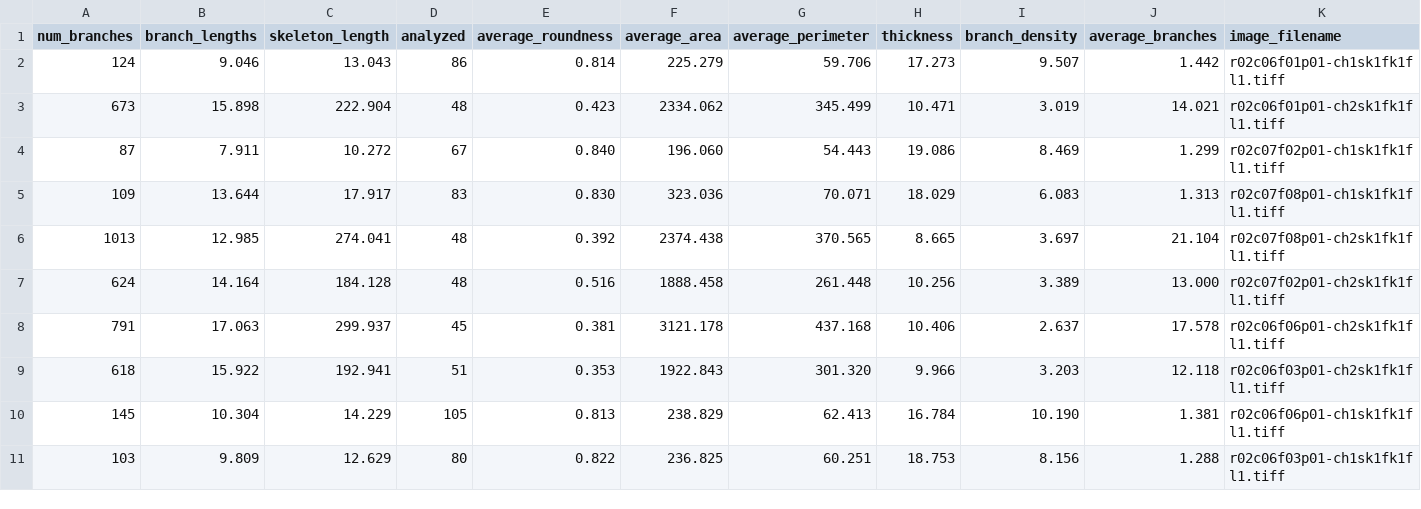
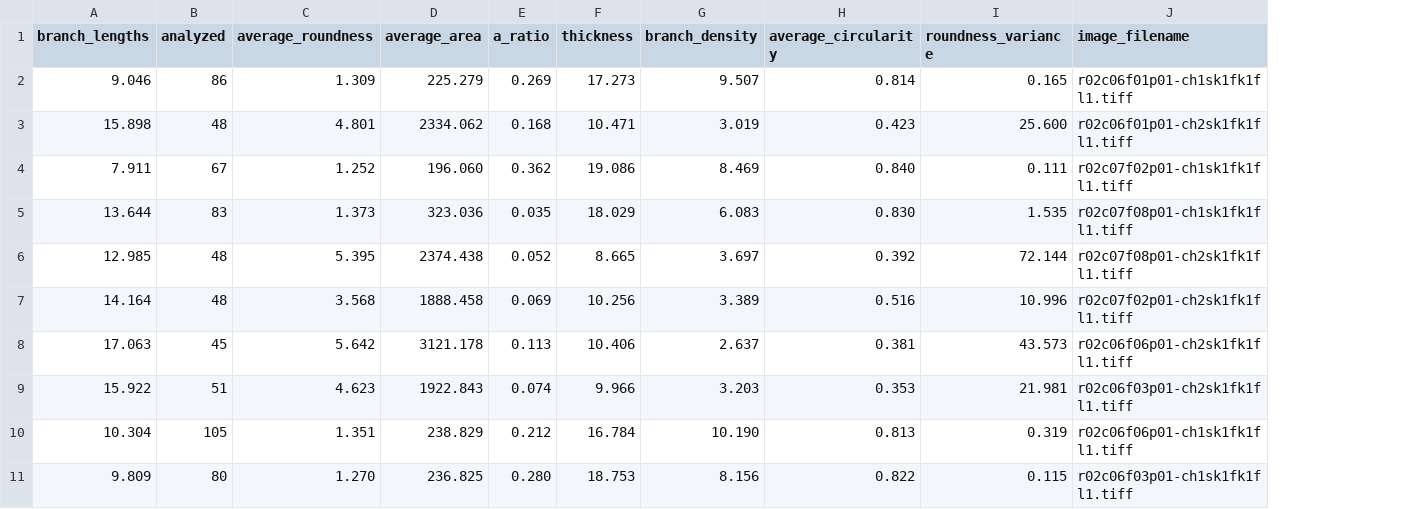
Before and after one commit to raflll/astrocytes, a CSV file: extracted_features/Phenotype 2_features.csv, drawn as a sheet; removed rows and columns are numbered as before the commit, all else as after; the diff names each change by its address in the sheet, - before the commit and + after, or states it on an @@ line.

```diff
--- a/extracted_features/Phenotype 2_features.csv
+++ b/extracted_features/Phenotype 2_features.csv
-column A (num_branches), rows 2-11: 124 | 673 | 87 | 109 | 1013 | 624 | 791 | 618 | 145 | 103
-column C (skeleton_length), rows 2-11: 13.043 | 222.904 | 10.272 | 17.917 | 274.041 | 184.128 | 299.937 | 192.941 | 14.229 | 12.629
-column G (average_perimeter), rows 2-11: 59.706 | 345.499 | 54.443 | 70.071 | 370.565 | 261.448 | 437.168 | 301.320 | 62.413 | 60.251
+column E (a_ratio), rows 2-11: 0.269 | 0.168 | 0.362 | 0.035 | 0.052 | 0.069 | 0.113 | 0.074 | 0.212 | 0.280
-column J (average_branches), rows 2-11: 1.442 | 14.021 | 1.299 | 1.313 | 21.104 | 13.000 | 17.578 | 12.118 | 1.381 | 1.288
+column H (average_circularity), rows 2-11: 0.814 | 0.423 | 0.840 | 0.830 | 0.392 | 0.516 | 0.381 | 0.353 | 0.813 | 0.822
+column I (roundness_variance), rows 2-11: 0.165 | 25.600 | 0.111 | 1.535 | 72.144 | 10.996 | 43.573 | 21.981 | 0.319 | 0.115
-C2 (average_roundness): 0.814
+C2 (average_roundness): 1.309
-C3 (average_roundness): 0.423
+C3 (average_roundness): 4.801
-C4 (average_roundness): 0.840
+C4 (average_roundness): 1.252
-C5 (average_roundness): 0.830
+C5 (average_roundness): 1.373
-C6 (average_roundness): 0.392
+C6 (average_roundness): 5.395
-C7 (average_roundness): 0.516
+C7 (average_roundness): 3.568
-C8 (average_roundness): 0.381
+C8 (average_roundness): 5.642
-C9 (average_roundness): 0.353
+C9 (average_roundness): 4.623
-C10 (average_roundness): 0.813
+C10 (average_roundness): 1.351
-C11 (average_roundness): 0.822
+C11 (average_roundness): 1.270
```
Also changed, not shown: extracted_features/Control_features.csv, extracted_features/Phenotype 1_features.csv, 32 other files.
